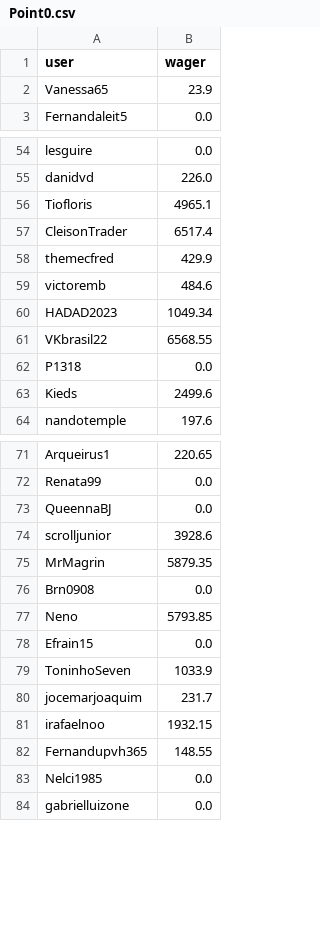
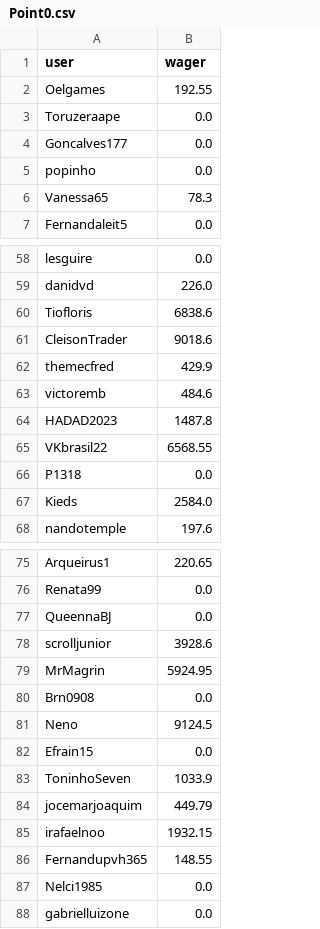
Before and after one commit to PedroHenriqueMelo1/BotSQLiteConsultRace, a CSV file: utils/Point0.csv, drawn as a sheet; only a part is shown, gaps mark what is left out; the diff covers the shown part only.

```diff
--- a/utils/Point0.csv
+++ b/utils/Point0.csv
@@ -1,3 +1,7 @@
 user;wager
-Vanessa65;23.9
+Oelgames;192.55
+Toruzeraape;0.0
+Goncalves177;0.0
+popinho;0.0
+Vanessa65;78.3
 Fernandaleit5;0.0
@@ -55,10 +59,10 @@ lesguire;0.0
 danidvd;226.0
-Tiofloris;4965.1
-CleisonTrader;6517.4
+Tiofloris;6838.6
+CleisonTrader;9018.6
 themecfred;429.9
 victoremb;484.6
-HADAD2023;1049.34
+HADAD2023;1487.8
 VKbrasil22;6568.55
 P1318;0.0
-Kieds;2499.6
+Kieds;2584.0
 nandotemple;197.6
@@ -74,8 +78,8 @@ QueennaBJ;0.0
 scrolljunior;3928.6
-MrMagrin;5879.35
+MrMagrin;5924.95
 Brn0908;0.0
-Neno;5793.85
+Neno;9124.5
 Efrain15;0.0
 ToninhoSeven;1033.9
-jocemarjoaquim;231.7
+jocemarjoaquim;449.79
 irafaelnoo;1932.15
```
Also changed, not shown: 25 edited cells elsewhere in this file, utils/data.csv, 2 other files.
